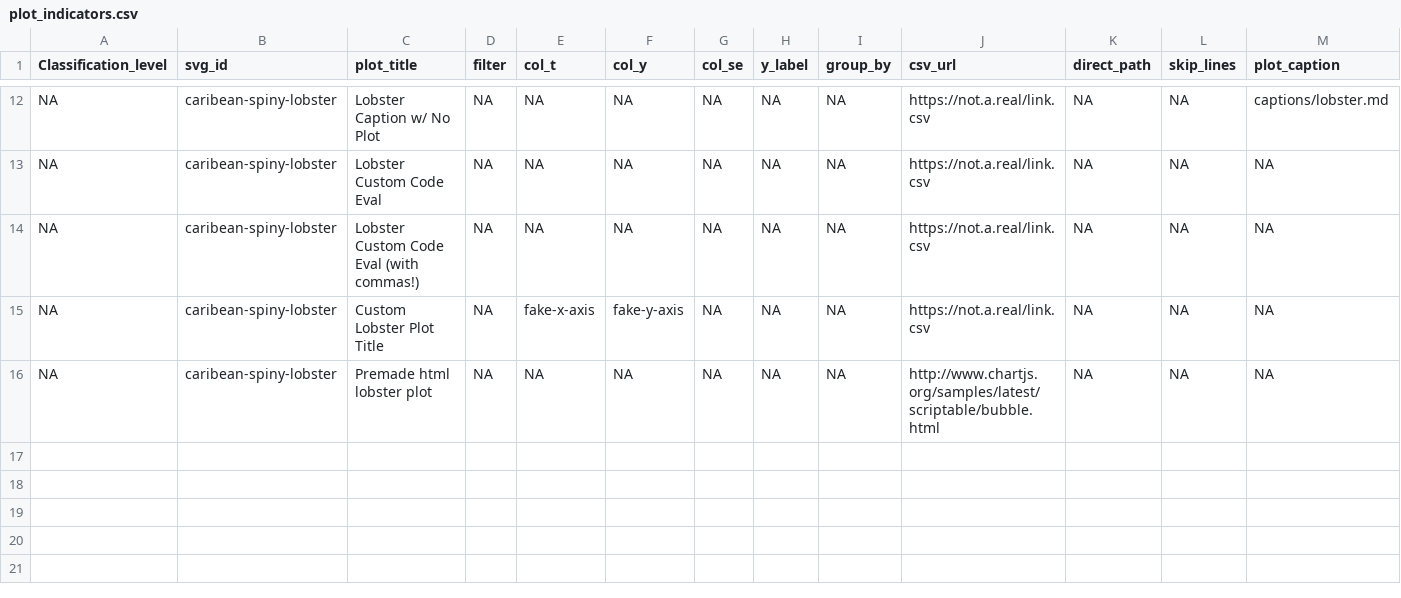
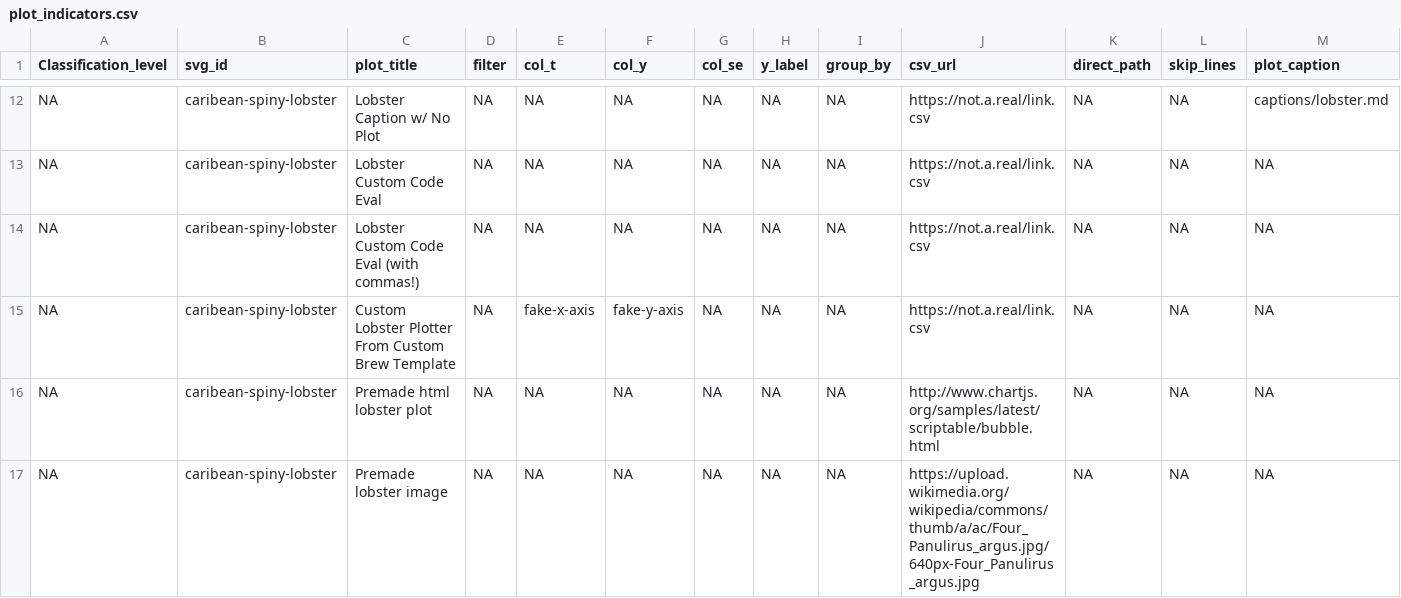
Before and after one commit to marinebon/info-demo, a CSV file: plot_indicators.csv, drawn as a sheet; only a part is shown, gaps mark what is left out; rows hold the shown columns only; the diff names each change by its address in the sheet, - before the commit and + after, or states it on an @@ line.

Commit message:
+ include_graphic plot in demo

```diff
--- a/plot_indicators.csv
+++ b/plot_indicators.csv
-C15 (plot_title): Custom Lobster Plot Title
+C15 (plot_title): Custom Lobster Plotter From Custom Brew Template
+row 17: NA | caribean-spiny-lobster | Premade lobster image | NA | NA | NA | NA | NA | NA | https://upload.wikimedia.org/wikipedia/commons/thumb/a/ac/Four_Panulirus_argus.jpg/640px-Four_Panulirus_argus.jpg | NA | NA | NA
```
Also changed, not shown: 7 other files.
